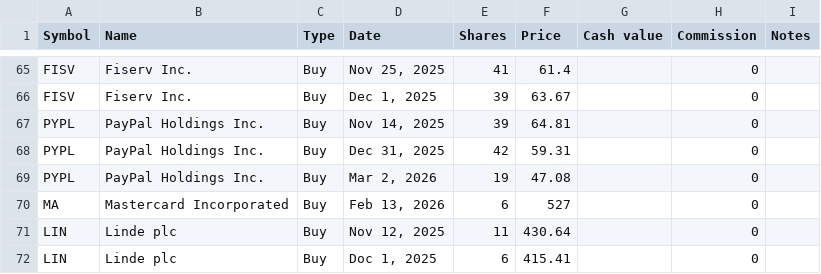
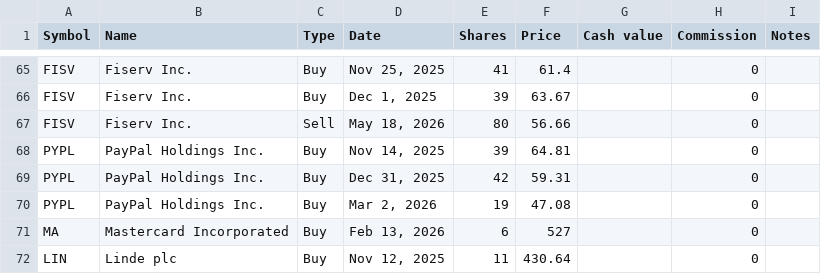
Before and after one commit to lionelschiepers/StockQuotes.Portfolio, a CSV file: Portfolio/lionel_schiepers@hotmail.com.csv, drawn as a sheet; only a part is shown, gaps mark what is left out; the shorter side is filled out with more unchanged rows.

Commit message:
closed fiserv

```diff
--- a/Portfolio/lionel_schiepers@hotmail.com.csv
+++ b/Portfolio/lionel_schiepers@hotmail.com.csv
@@ -66,2 +66,3 @@ FISV,Fiserv Inc.,Buy,"Nov 25, 2025",41,61.4,,0,
 FISV,Fiserv Inc.,Buy,"Dec 1, 2025",39,63.67,,0,
+FISV,Fiserv Inc.,Sell,"May 18, 2026",80,56.66,,0,
 PYPL,PayPal Holdings Inc.,Buy,"Nov 14, 2025",39,64.81,,0,
```
